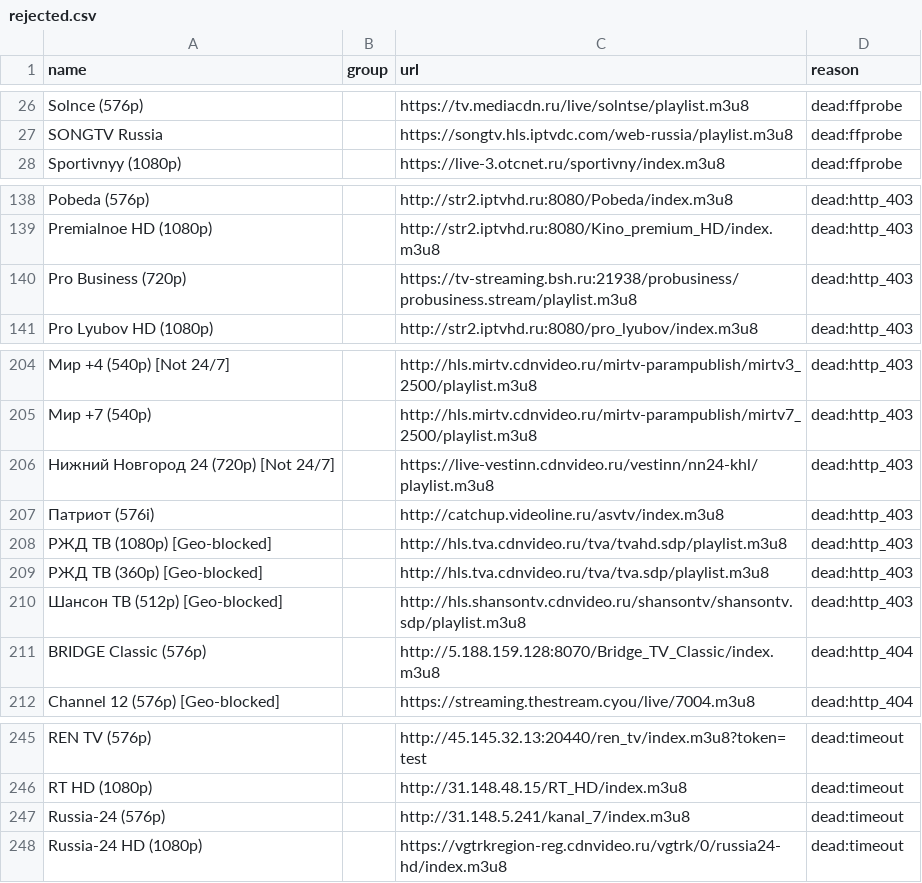
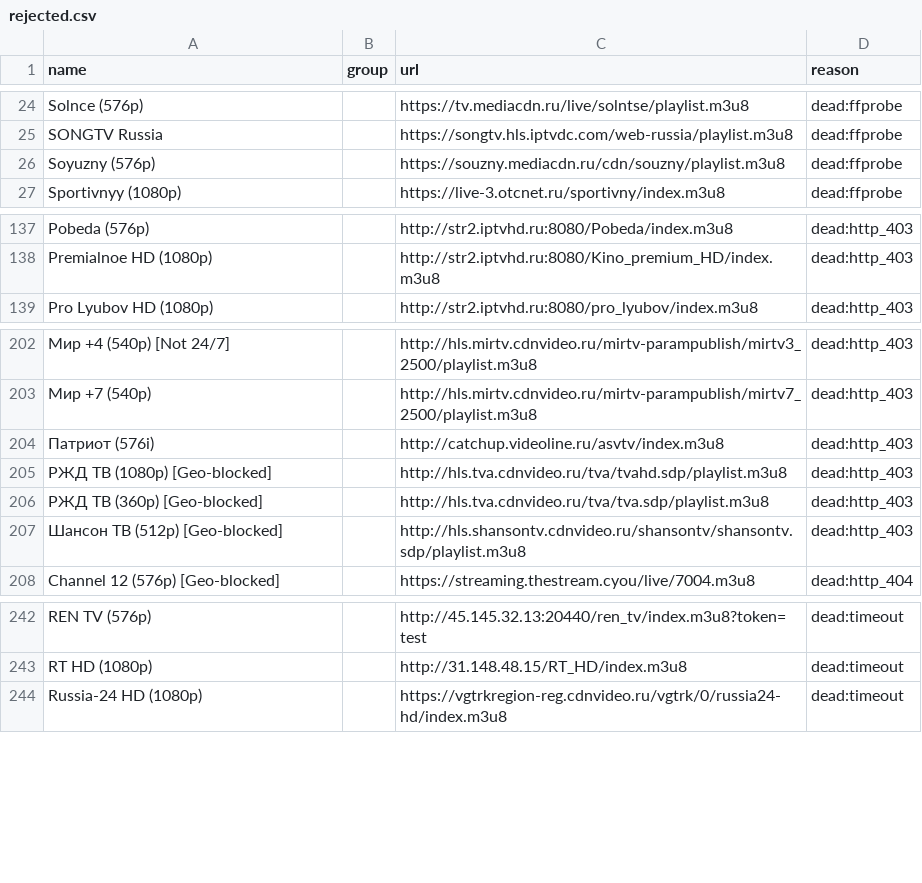
Before and after one commit to gvineon550-coder/8Z6evf3ezzM469, a CSV file: docs/rejected.csv, drawn as a sheet; only a part is shown, gaps mark what is left out; removed rows and columns are numbered as before the commit, all else as after; the diff covers the shown part only; the diff names each change by its address in the sheet, - before the commit and + after, or states it on an @@ line.

```diff
--- a/docs/rejected.csv
+++ b/docs/rejected.csv
+row 26: Soyuzny (576p) |  | https://souzny.mediacdn.ru/cdn/souzny/playlist.m3u8 | dead:ffprobe
-row 140: Pro Business (720p) |  | https://tv-streaming.bsh.ru:21938/probusiness/probusiness.stream/playlist.m3u8 | dead:http_403
-row 206: Нижний Новгород 24 (720p) [Not 24/7] |  | https://live-vestinn.cdnvideo.ru/vestinn/nn24-khl/playlist.m3u8 | dead:http_403
-row 211: BRIDGE Classic (576p) |  | http://5.188.159.128:8070/Bridge_TV_Classic/index.m3u8 | dead:http_404
-row 247: Russia-24 (576p) |  | http://31.148.5.241/kanal_7/index.m3u8 | dead:timeout
```
Also changed, not shown: 5 added rows, 7 removed rows, 1 moved row and 3 edited cells elsewhere in this file, docs/channels.csv, 33 other files.
